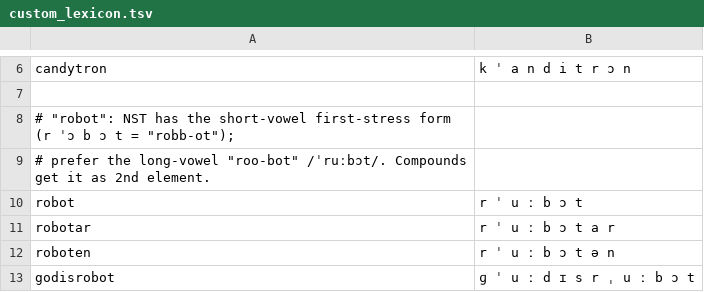
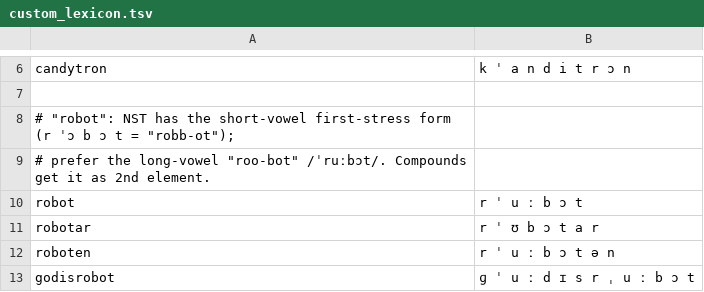
Before and after one commit to joakimeriksson/ai-smarthome, a TSV file: swedish-kokoro/g2p/custom_lexicon.tsv, drawn as a sheet; only a part is shown, gaps mark what is left out.

```diff
--- a/swedish-kokoro/g2p/custom_lexicon.tsv
+++ b/swedish-kokoro/g2p/custom_lexicon.tsv
@@ -10,3 +10,3 @@ candytron	k ˈ a n d i t r ɔ n
 robot	r ˈ u ː b ɔ t
-robotar	r ˈ u ː b ɔ t a r
+robotar	r ˈ ʊ b ɔ t a r
 roboten	r ˈ u ː b ɔ t ə n
```
